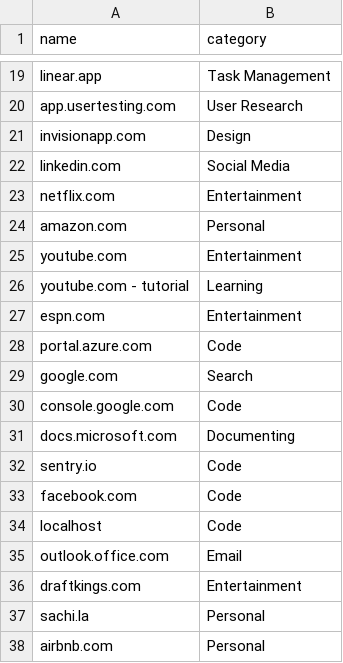
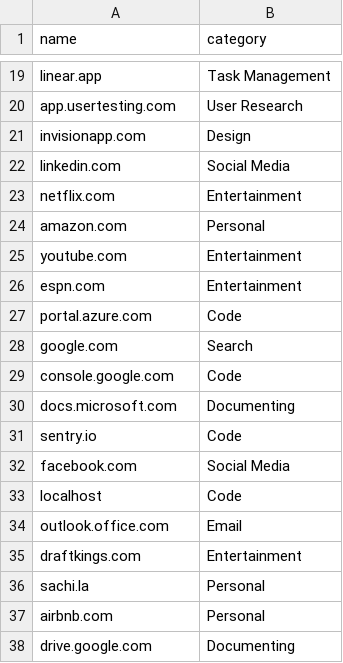
Before and after one commit to TickLabVN/tpulse, a CSV file: src-tauri/assets/browser.csv, drawn as a sheet; only a part is shown, gaps mark what is left out; the shorter side is filled out with more unchanged rows.

Commit message:
fix(categorize window): hash matched score by application name

```diff
--- a/src-tauri/assets/browser.csv
+++ b/src-tauri/assets/browser.csv
@@ -25,3 +25,2 @@ amazon.com,Personal
 youtube.com,Entertainment
-youtube.com - tutorial,Learning
 espn.com,Entertainment
@@ -32,3 +31,3 @@ docs.microsoft.com,Documenting
 sentry.io,Code
-facebook.com,Code
+facebook.com,Social Media
 localhost,Code
```
Also changed, not shown: src-tauri/assets/window.csv, 6 other files.
